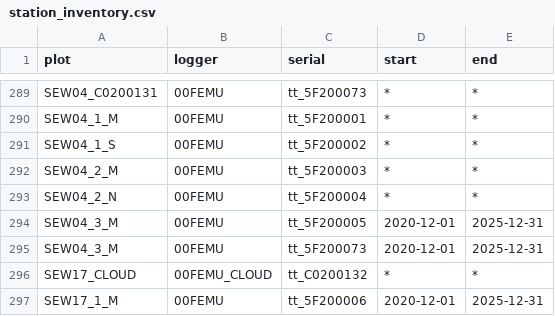
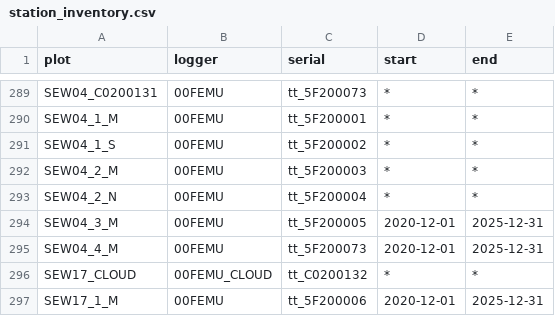
Before and after one commit to environmentalinformatics-marburg/tubedb, a CSV file: config/nature40/station_inventory.csv, drawn as a sheet; only a part is shown, gaps mark what is left out.

```diff
--- a/config/nature40/station_inventory.csv
+++ b/config/nature40/station_inventory.csv
@@ -294,3 +294,3 @@ SEW04_2_N,00FEMU,tt_5F200004,*,*
 SEW04_3_M,00FEMU,tt_5F200005,2020-12-01,2025-12-31
-SEW04_3_M,00FEMU,tt_5F200073,2020-12-01,2025-12-31
+SEW04_4_M,00FEMU,tt_5F200073,2020-12-01,2025-12-31
 SEW17_CLOUD,00FEMU_CLOUD,tt_C0200132,*,*
```
Also changed, not shown: config/nature40/plot_inventory.csv, 3 other files.
